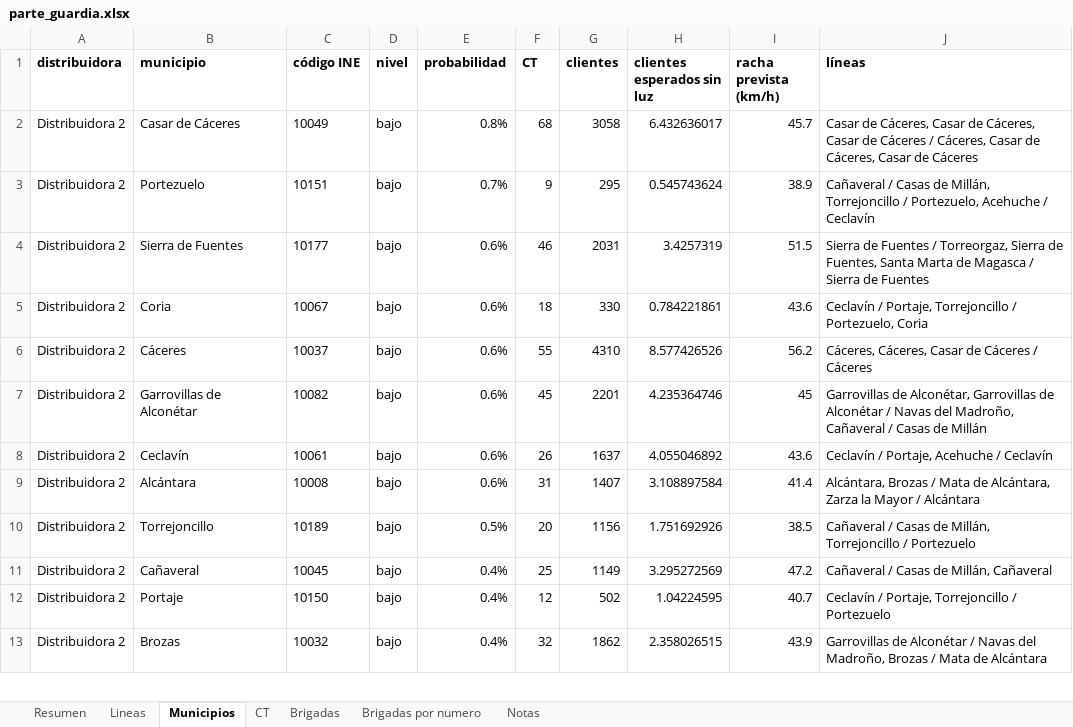
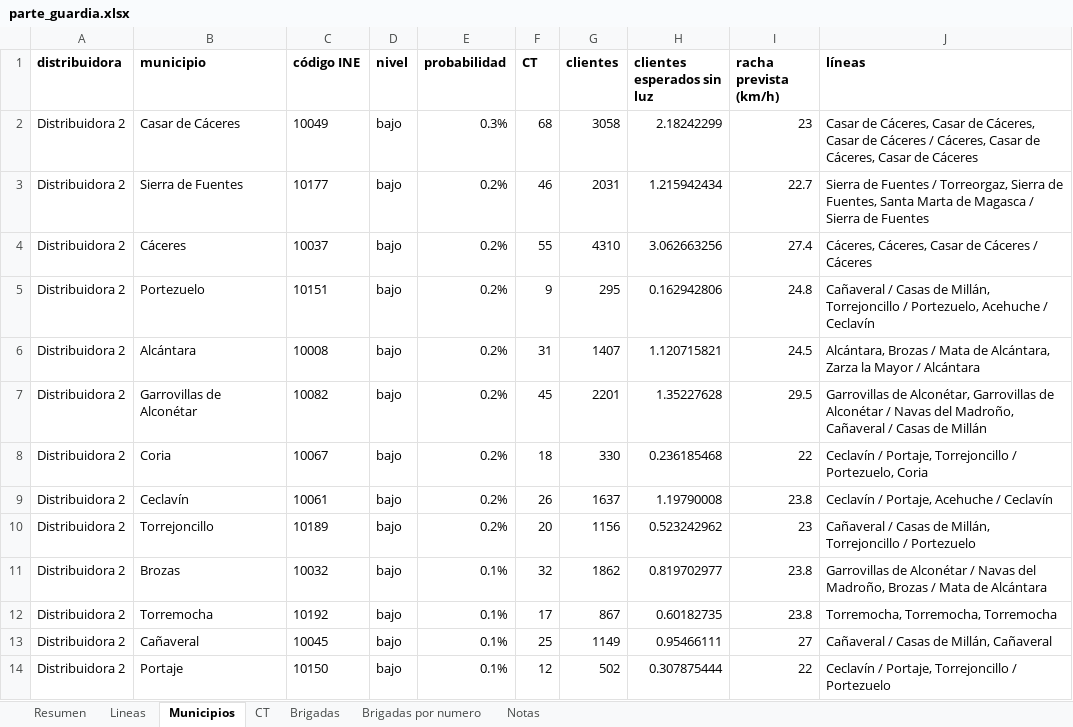
Before and after one commit to antonpolenyaka/gridpredic-infrastructure, an Excel workbook: web/demo/data/parte_guardia.xlsx, sheet Municipios, drawn as a sheet; only a part is shown; values as stored, in another font and other column widths than the file's, no borders; removed rows and columns are numbered as before the commit, all else as after; the diff covers the shown part only; the diff names each change by its address in the sheet, - before the commit and + after, or states it on an @@ line.

```diff
--- a/web/demo/data/parte_guardia.xlsx (sheet Municipios)
+++ b/web/demo/data/parte_guardia.xlsx (sheet Municipios)
-E2 (probabilidad): 0.8%
+E2 (probabilidad): 0.3%
-H2 (clientes esperados sin luz): 6.432636017
+H2 (clientes esperados sin luz): 2.18242299
-I2 (racha prevista (km/h)): 45.7
+I2 (racha prevista (km/h)): 23
-row 3: Distribuidora 2 | Portezuelo | 10151 | bajo | 0.7% | 9 | 295 | 0.545743624 | 38.9 | Cañaveral / Casas de Millán, Torrejoncillo / Portezuelo, Acehuche / Ceclavín
-E3 (probabilidad): 0.6%
+E3 (probabilidad): 0.2%
-H3 (clientes esperados sin luz): 3.4257319
+H3 (clientes esperados sin luz): 1.215942434
-I3 (racha prevista (km/h)): 51.5
+I3 (racha prevista (km/h)): 22.7
-row 5: Distribuidora 2 | Coria | 10067 | bajo | 0.6% | 18 | 330 | 0.784221861 | 43.6 | Ceclavín / Portaje, Torrejoncillo / Portezuelo, Coria
-E4 (probabilidad): 0.6%
+E4 (probabilidad): 0.2%
-H4 (clientes esperados sin luz): 8.577426526
+H4 (clientes esperados sin luz): 3.062663256
-I4 (racha prevista (km/h)): 56.2
+I4 (racha prevista (km/h)): 27.4
+row 5: Distribuidora 2 | Portezuelo | 10151 | bajo | 0.2% | 9 | 295 | 0.162942806 | 24.8 | Cañaveral / Casas de Millán, Torrejoncillo / Portezuelo, Acehuche / Ceclavín
+row 6: Distribuidora 2 | Alcántara | 10008 | bajo | 0.2% | 31 | 1407 | 1.120715821 | 24.5 | Alcántara, Brozas / Mata de Alcántara, Zarza la Mayor / Alcántara
-E7 (probabilidad): 0.6%
+E7 (probabilidad): 0.2%
-H7 (clientes esperados sin luz): 4.235364746
+H7 (clientes esperados sin luz): 1.35227628
-I7 (racha prevista (km/h)): 45
+I7 (racha prevista (km/h)): 29.5
+row 8: Distribuidora 2 | Coria | 10067 | bajo | 0.2% | 18 | 330 | 0.236185468 | 22 | Ceclavín / Portaje, Torrejoncillo / Portezuelo, Coria
-E9 (probabilidad): 0.6%
+E9 (probabilidad): 0.2%
-H9 (clientes esperados sin luz): 4.055046892
+H9 (clientes esperados sin luz): 1.19790008
-I9 (racha prevista (km/h)): 43.6
+I9 (racha prevista (km/h)): 23.8
-row 9: Distribuidora 2 | Alcántara | 10008 | bajo | 0.6% | 31 | 1407 | 3.108897584 | 41.4 | Alcántara, Brozas / Mata de Alcántara, Zarza la Mayor / Alcántara
-E10 (probabilidad): 0.5%
+E10 (probabilidad): 0.2%
-H10 (clientes esperados sin luz): 1.751692926
+H10 (clientes esperados sin luz): 0.523242962
-I10 (racha prevista (km/h)): 38.5
+I10 (racha prevista (km/h)): 23
+row 11: Distribuidora 2 | Brozas | 10032 | bajo | 0.1% | 32 | 1862 | 0.819702977 | 23.8 | Garrovillas de Alconétar / Navas del Madroño, Brozas / Mata de Alcántara
+row 12: Distribuidora 2 | Torremocha | 10192 | bajo | 0.1% | 17 | 867 | 0.60182735 | 23.8 | Torremocha, Torremocha, Torremocha
-E13:E14 (probabilidad): 0.4%
+E13:E14 (probabilidad): 0.1%
-H13 (clientes esperados sin luz): 3.295272569
+H13 (clientes esperados sin luz): 0.95466111
-I13 (racha prevista (km/h)): 47.2
+I13 (racha prevista (km/h)): 27
-H14 (clientes esperados sin luz): 1.04224595
+H14 (clientes esperados sin luz): 0.307875444
-I14 (racha prevista (km/h)): 40.7
+I14 (racha prevista (km/h)): 22
-row 13: Distribuidora 2 | Brozas | 10032 | bajo | 0.4% | 32 | 1862 | 2.358026515 | 43.9 | Garrovillas de Alconétar / Navas del Madroño, Brozas / Mata de Alcántara
```
Also changed, not shown: 27 added rows, 28 removed rows and 98 edited cells elsewhere in this sheet, sheet CT, sheet Lineas, sheet Brigadas por numero, sheet Resumen, sheet Brigadas, sheet Notas, web/demo/data/parte_guardia_20260128.xlsx, 18 other files.
